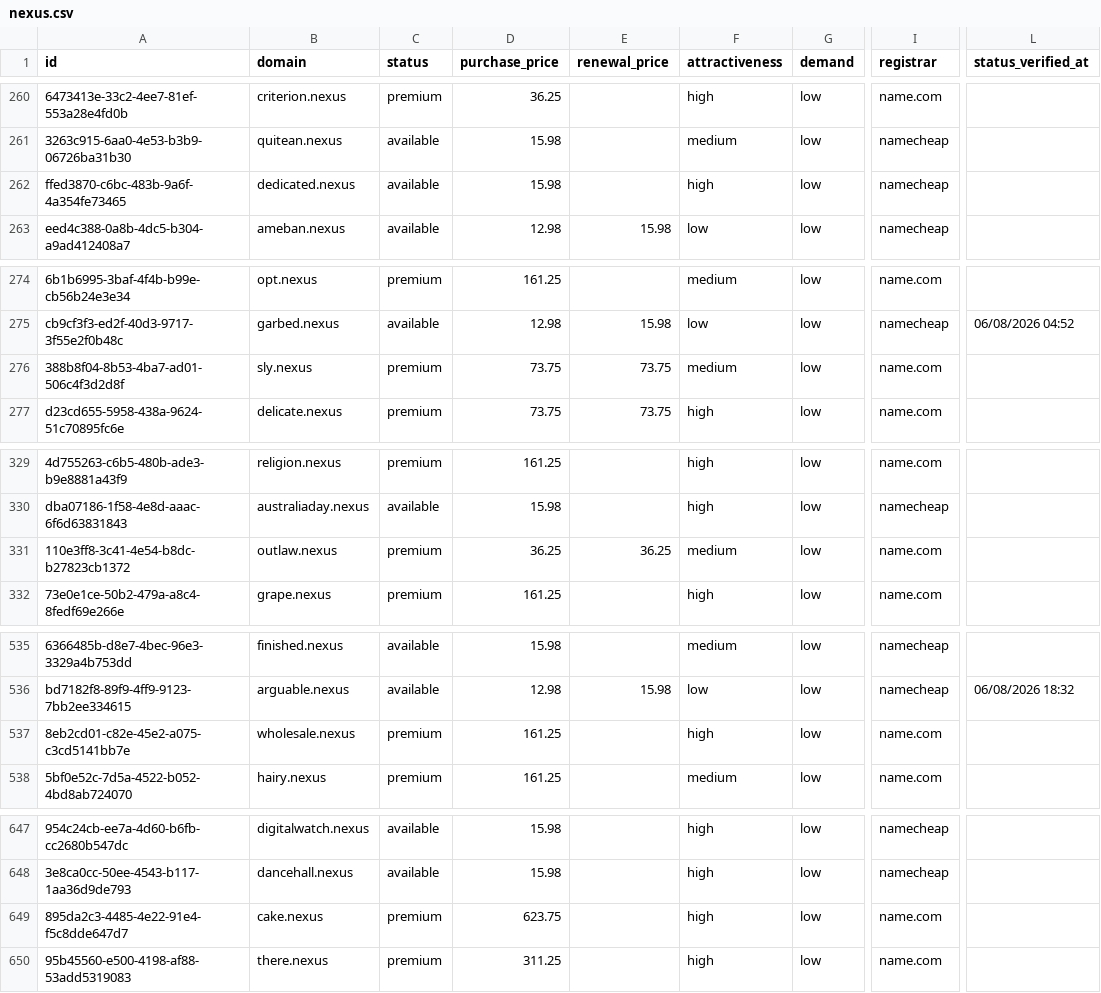
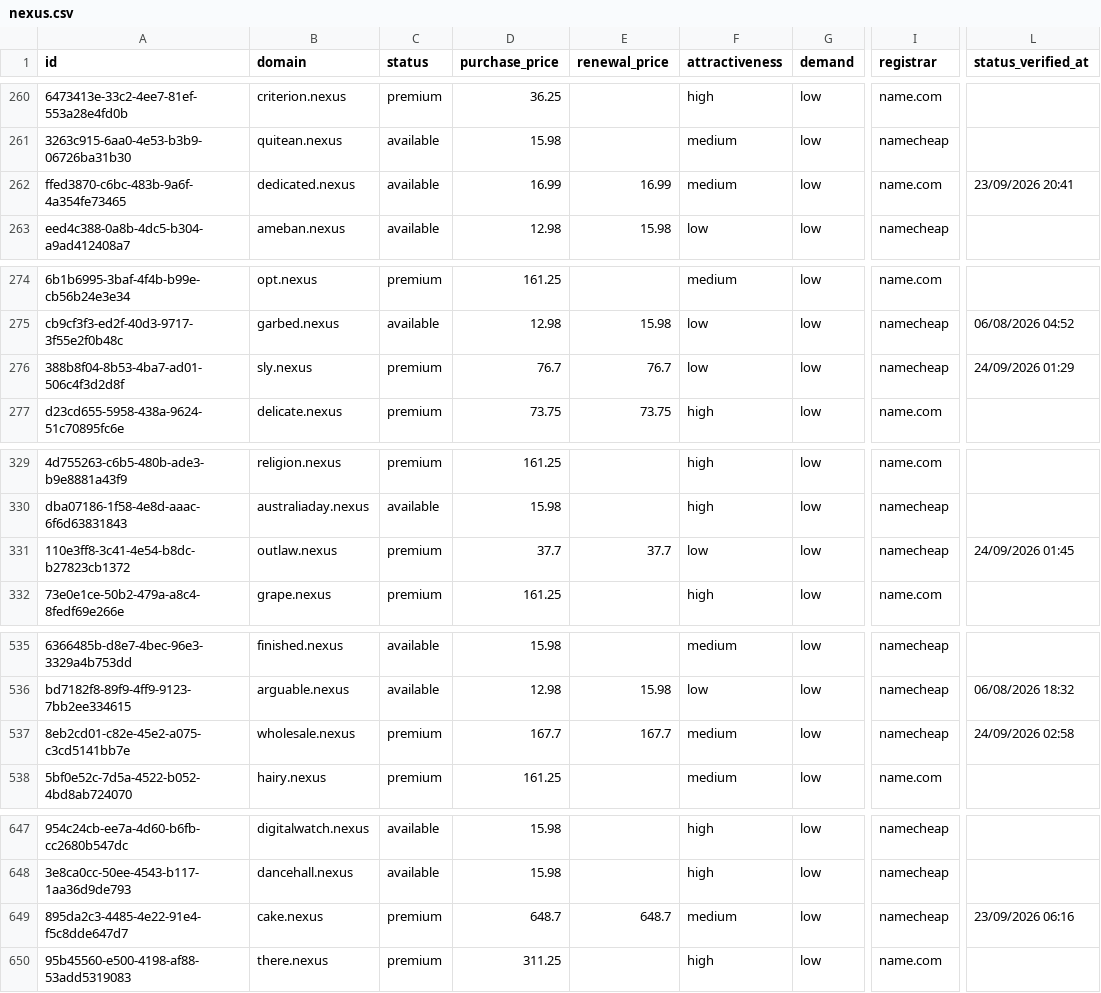
Before and after one commit to UniqueDomains/nexus-oneword-domains, a CSV file: nexus.csv, drawn as a sheet; only a part is shown, gaps mark what is left out; the diff covers the shown part only; the diff names each change by its address in the sheet, - before the commit and + after, or states it on an @@ line.

```diff
--- a/nexus.csv
+++ b/nexus.csv
-D262 (purchase_price): 15.98
+D262 (purchase_price): 16.99
-E262 (renewal_price): (empty)
+E262 (renewal_price): 16.99
-F262 (attractiveness): high
+F262 (attractiveness): medium
-I262 (registrar): namecheap
+I262 (registrar): name.com
-L262 (status_verified_at): (empty)
+L262 (status_verified_at): 23/09/2026 20:41
-D276 (purchase_price): 73.75
+D276 (purchase_price): 76.7
-E276 (renewal_price): 73.75
+E276 (renewal_price): 76.7
-F276 (attractiveness): medium
+F276 (attractiveness): low
-I276 (registrar): name.com
+I276 (registrar): namecheap
-L276 (status_verified_at): (empty)
+L276 (status_verified_at): 24/09/2026 01:29
-D331 (purchase_price): 36.25
+D331 (purchase_price): 37.7
-E331 (renewal_price): 36.25
+E331 (renewal_price): 37.7
-F331 (attractiveness): medium
+F331 (attractiveness): low
-I331 (registrar): name.com
+I331 (registrar): namecheap
-L331 (status_verified_at): (empty)
+L331 (status_verified_at): 24/09/2026 01:45
-D537 (purchase_price): 161.25
+D537 (purchase_price): 167.7
-E537 (renewal_price): (empty)
+E537 (renewal_price): 167.7
-F537 (attractiveness): high
+F537 (attractiveness): medium
-I537 (registrar): name.com
+I537 (registrar): namecheap
-L537 (status_verified_at): (empty)
+L537 (status_verified_at): 24/09/2026 02:58
-D649 (purchase_price): 623.75
+D649 (purchase_price): 648.7
-E649 (renewal_price): (empty)
+E649 (renewal_price): 648.7
-F649 (attractiveness): high
+F649 (attractiveness): medium
-I649 (registrar): name.com
+I649 (registrar): namecheap
-L649 (status_verified_at): (empty)
+L649 (status_verified_at): 23/09/2026 06:16
```
Also changed, not shown: 138 edited cells elsewhere in this file, 4 other files.
